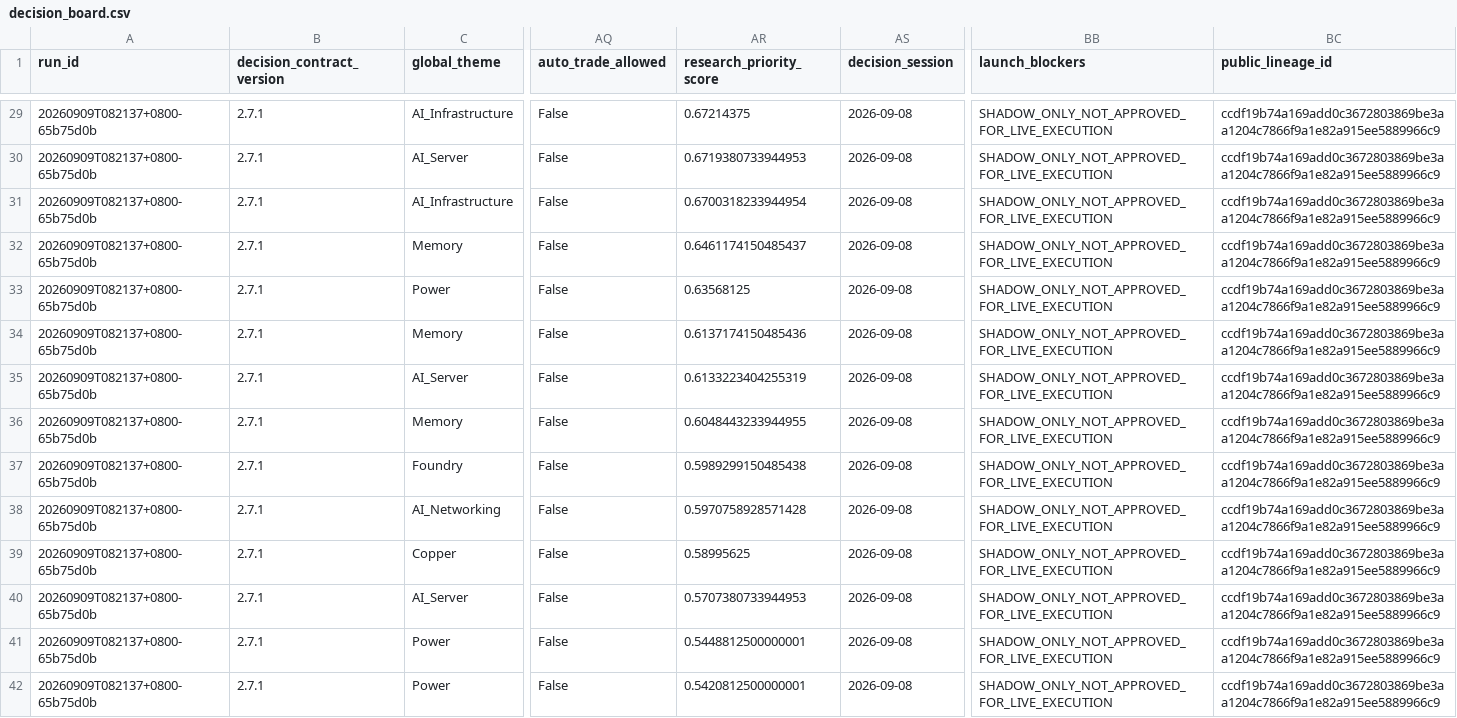
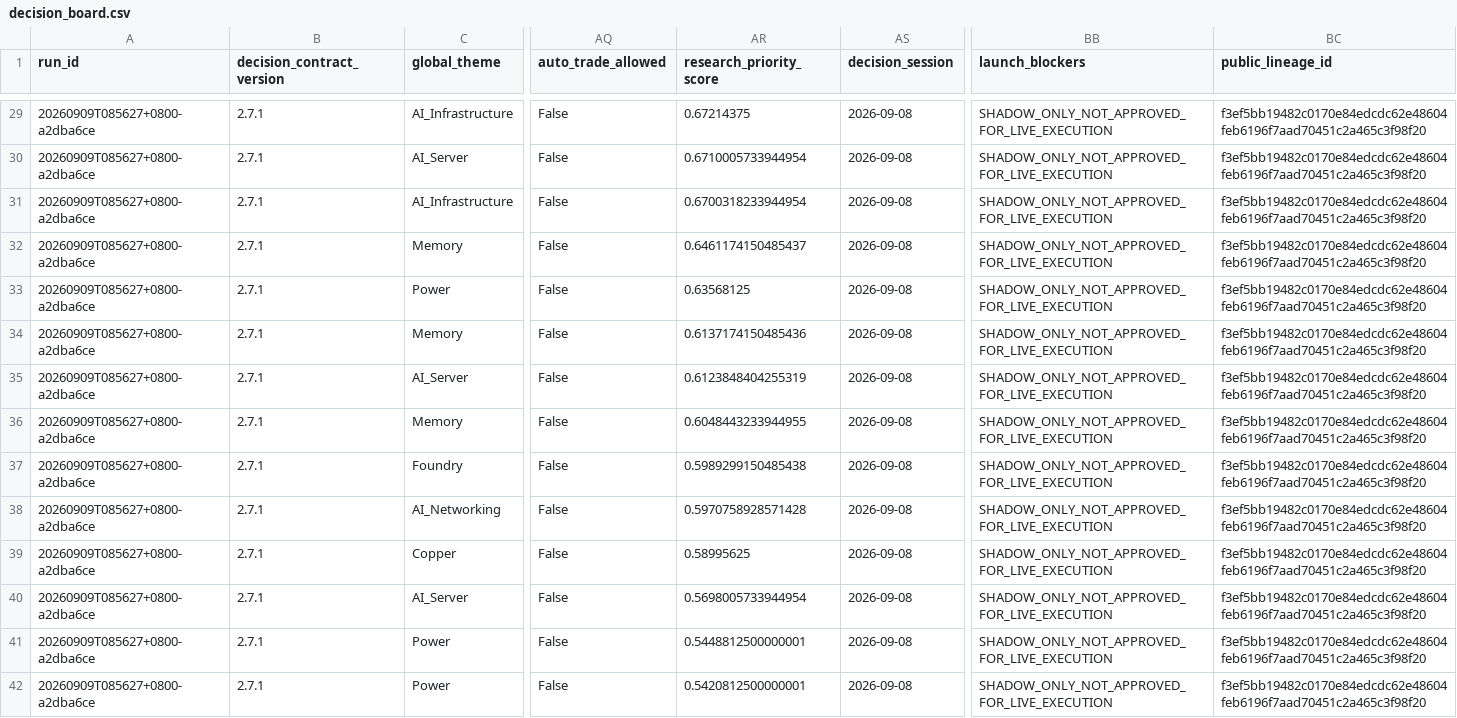
Before and after one commit to pa45251/alpha-hunter-v2, a CSV file: output/decision_board.csv, drawn as a sheet; only a part is shown, gaps mark what is left out; the diff covers the shown part only; the diff names each change by its address in the sheet, - before the commit and + after, or states it on an @@ line.

```diff
--- a/output/decision_board.csv
+++ b/output/decision_board.csv
-A29:A42 (run_id): 20260909T082137+0800-65b75d0b
+A29:A42 (run_id): 20260909T085627+0800-a2dba6ce
-BC29:BC42 (public_lineage_id): ccdf19b74a169add0c3672803869be3aa1204c7866f9a1e82a915ee5889966c9
+BC29:BC42 (public_lineage_id): f3ef5bb19482c0170e84edcdc62e48604feb6196f7aad70451c2a465c3f98f20
-AR30 (research_priority_score): 0.6719380733944953
+AR30 (research_priority_score): 0.6710005733944954
-AR35 (research_priority_score): 0.6133223404255319
+AR35 (research_priority_score): 0.6123848404255319
-AR40 (research_priority_score): 0.5707380733944953
+AR40 (research_priority_score): 0.5698005733944954
```
Also changed, not shown: 92 edited cells elsewhere in this file, output/driver_activation_v3.csv, 7 other files.
